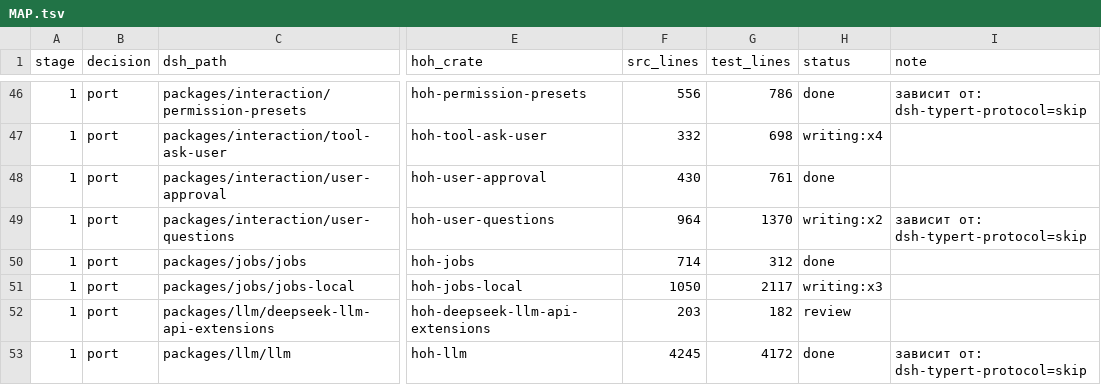
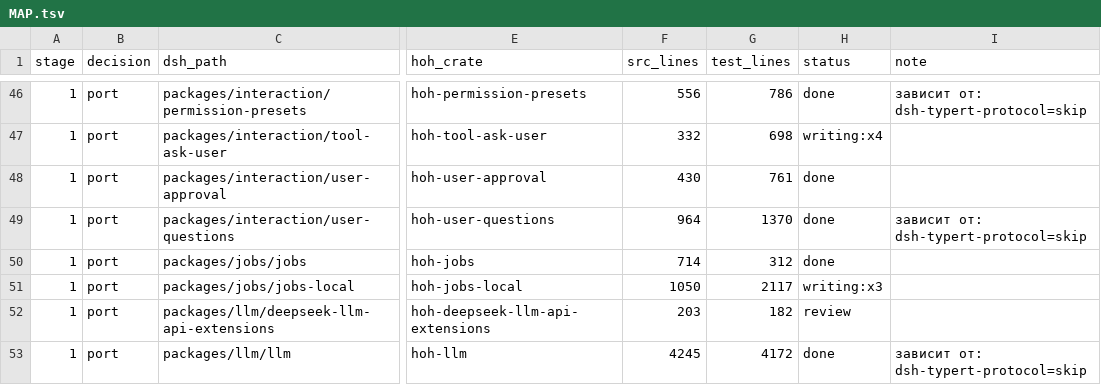
Before and after one commit to alexandrie-dev/harness-over-harness, a TSV file: docs/porting/MAP.tsv, drawn as a sheet; only a part is shown, gaps mark what is left out; the diff names each change by its address in the sheet, - before the commit and + after, or states it on an @@ line.

```diff
--- a/docs/porting/MAP.tsv
+++ b/docs/porting/MAP.tsv
-H49 (status): writing:x2
+H49 (status): done
```
Also changed, not shown: 16 other files.
